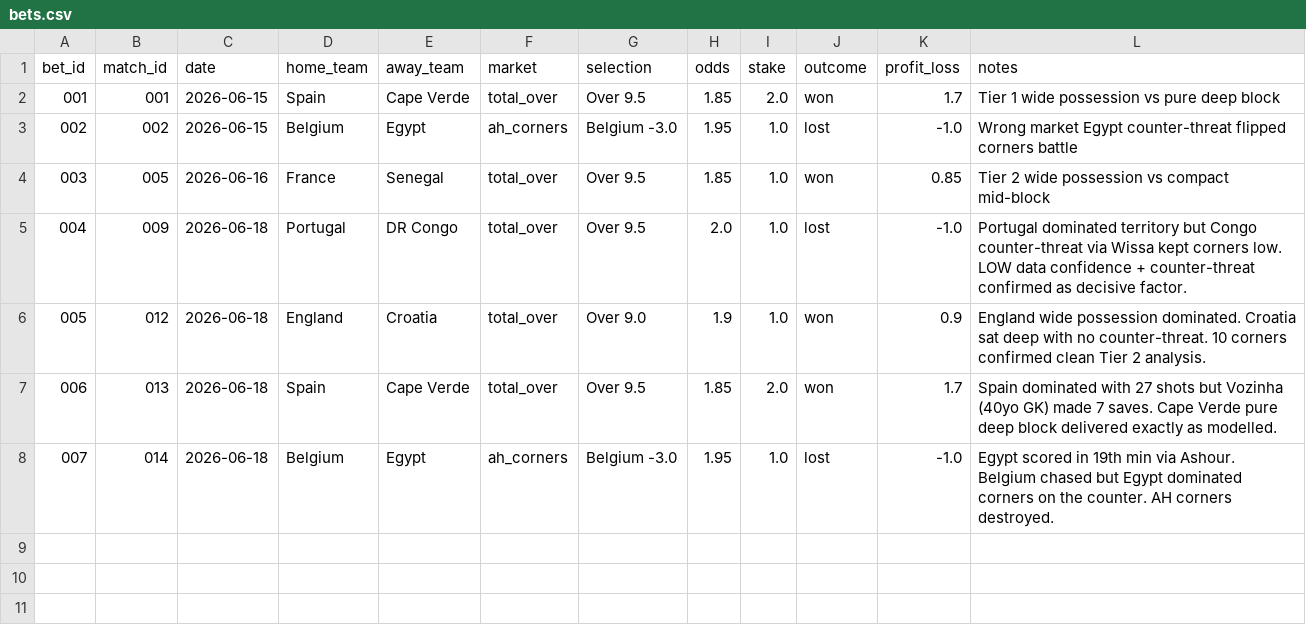
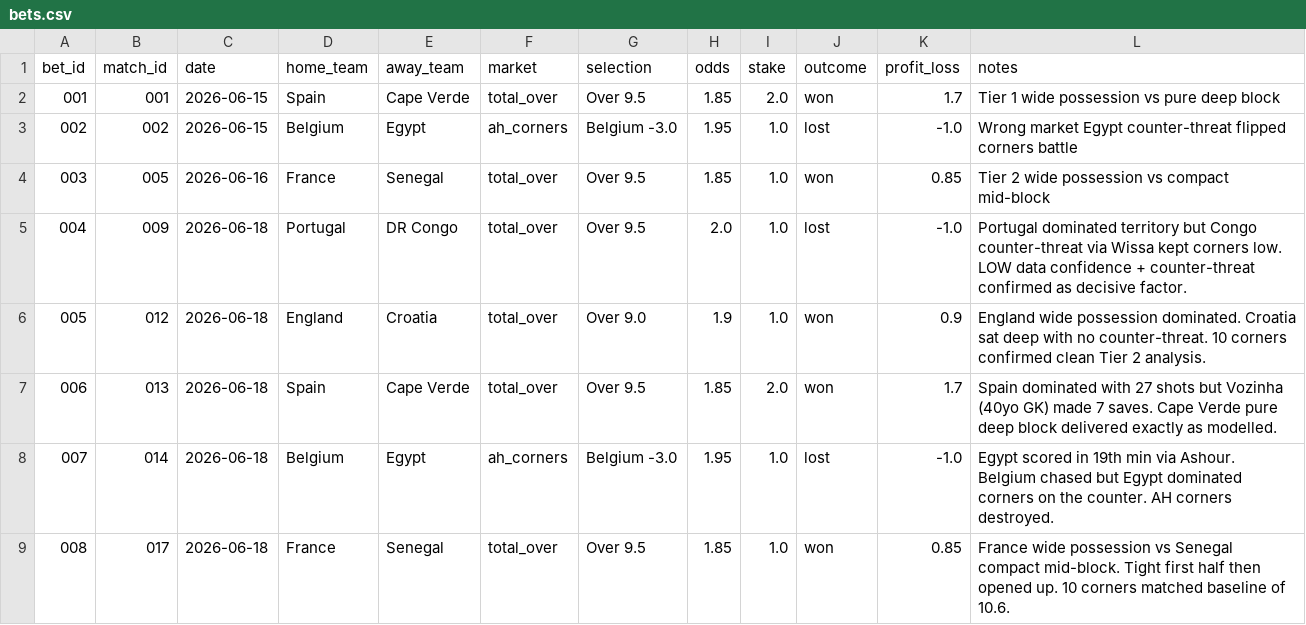
Before and after one commit to phildinh/world-cup-corners-model, a CSV file: data/bets.csv, drawn as a sheet.

```diff
--- a/data/bets.csv
+++ b/data/bets.csv
@@ -8 +8,2 @@ bet_id,match_id,date,home_team,away_team,market,selection,odds,stake,outcome,pro
 007,014,2026-06-18,Belgium,Egypt,ah_corners,Belgium -3.0,1.95,1.0,lost,-1.0,Egypt scored in 19th min via Ashour. Belgium chased but Egypt dominated corners on the counter. AH corners destroyed.
+008,017,2026-06-18,France,Senegal,total_over,Over 9.5,1.85,1.0,won,0.85,France wide possession vs Senegal compact mid-block. Tight first half then opened up. 10 corners matched baseline of 10.6.
```
Also changed, not shown: data/matches.csv, data/predictions.csv, 1 other file.
